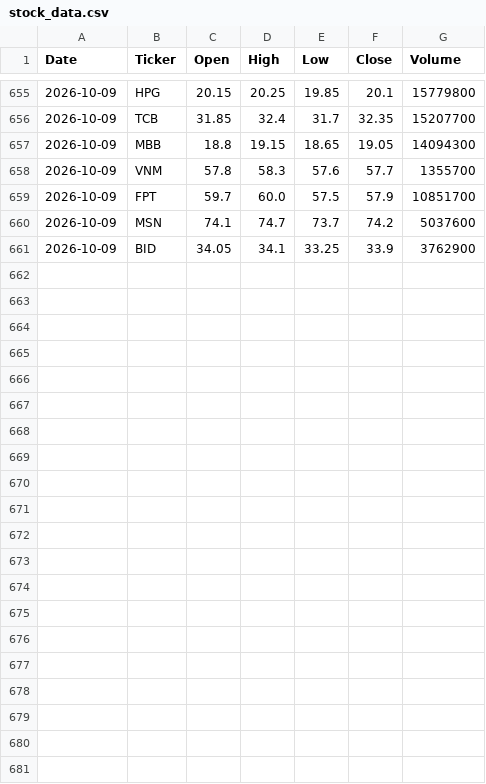
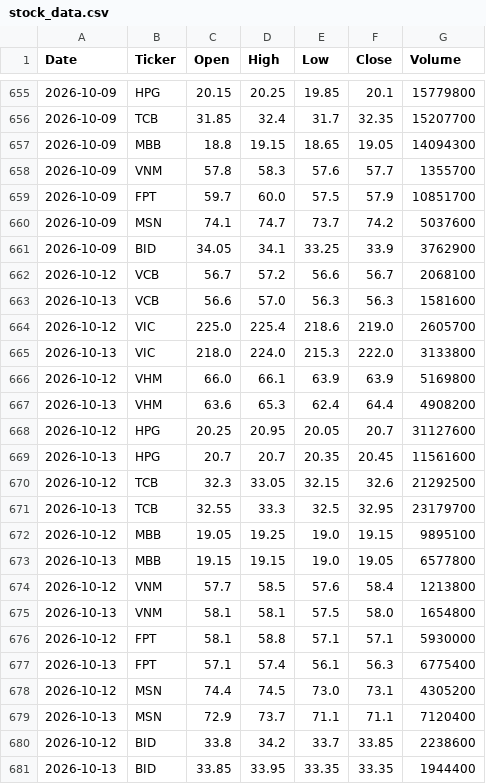
Before and after one commit to phanmytien83/vn-stock-data, a CSV file: data/stock_data.csv, drawn as a sheet; only a part is shown, gaps mark what is left out.

```diff
--- a/data/stock_data.csv
+++ b/data/stock_data.csv
@@ -661 +661,21 @@ Date,Ticker,Open,High,Low,Close,Volume
 2026-10-09,BID,34.05,34.1,33.25,33.9,3762900
+2026-10-12,VCB,56.7,57.2,56.6,56.7,2068100
+2026-10-13,VCB,56.6,57.0,56.3,56.3,1581600
+2026-10-12,VIC,225.0,225.4,218.6,219.0,2605700
+2026-10-13,VIC,218.0,224.0,215.3,222.0,3133800
+2026-10-12,VHM,66.0,66.1,63.9,63.9,5169800
+2026-10-13,VHM,63.6,65.3,62.4,64.4,4908200
+2026-10-12,HPG,20.25,20.95,20.05,20.7,31127600
+2026-10-13,HPG,20.7,20.7,20.35,20.45,11561600
+2026-10-12,TCB,32.3,33.05,32.15,32.6,21292500
+2026-10-13,TCB,32.55,33.3,32.5,32.95,23179700
+2026-10-12,MBB,19.05,19.25,19.0,19.15,9895100
+2026-10-13,MBB,19.15,19.15,19.0,19.05,6577800
+2026-10-12,VNM,57.7,58.5,57.6,58.4,1213800
+2026-10-13,VNM,58.1,58.1,57.5,58.0,1654800
+2026-10-12,FPT,58.1,58.8,57.1,57.1,5930000
+2026-10-13,FPT,57.1,57.4,56.1,56.3,6775400
+2026-10-12,MSN,74.4,74.5,73.0,73.1,4305200
+2026-10-13,MSN,72.9,73.7,71.1,71.1,7120400
+2026-10-12,BID,33.8,34.2,33.7,33.85,2238600
+2026-10-13,BID,33.85,33.95,33.35,33.35,1944400
```
Also changed, not shown: 1 other file.
